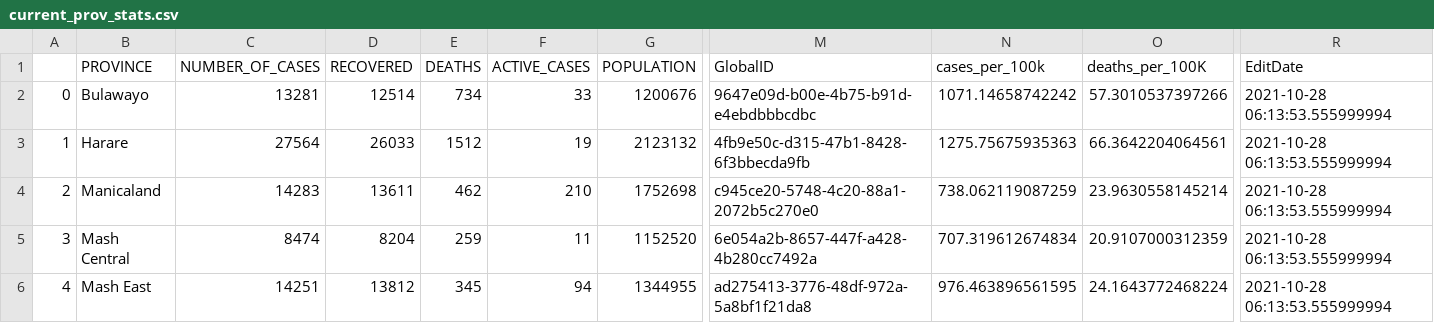
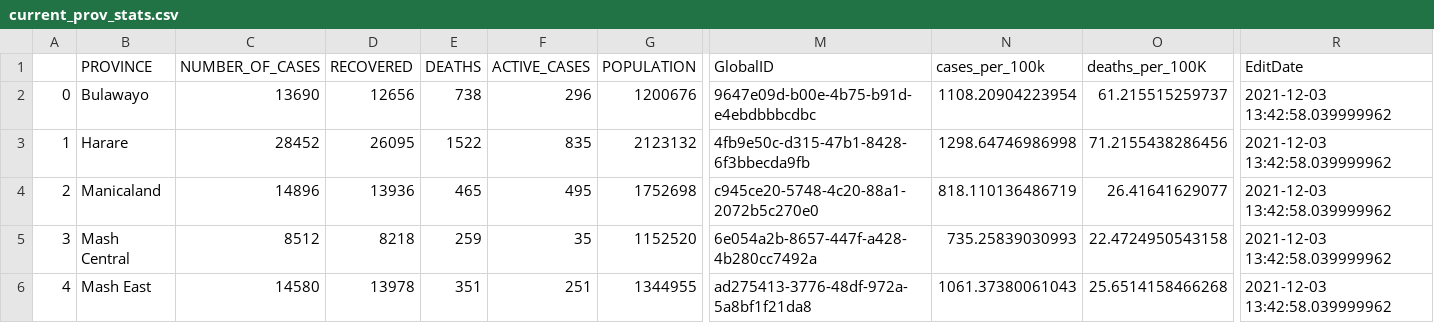
Before and after one commit to African-Surveyors-Connect/Zimbabwe-COVID-19-Data, a CSV file: Provincial/current_prov_stats.csv, drawn as a sheet; only a part is shown, gaps mark what is left out; the diff covers the shown part only; the diff names each change by its address in the sheet, - before the commit and + after, or states it on an @@ line.

Commit message:
latest data change

```diff
--- a/Provincial/current_prov_stats.csv
+++ b/Provincial/current_prov_stats.csv
-C2 (NUMBER_OF_CASES): 13281
+C2 (NUMBER_OF_CASES): 13690
-D2 (RECOVERED): 12514
+D2 (RECOVERED): 12656
-E2 (DEATHS): 734
+E2 (DEATHS): 738
-F2 (ACTIVE_CASES): 33
+F2 (ACTIVE_CASES): 296
-N2 (cases_per_100k): 1071.14658742242
+N2 (cases_per_100k): 1108.20904223954
-O2 (deaths_per_100K): 57.3010537397266
+O2 (deaths_per_100K): 61.215515259737
-R2:R6 (EditDate): 2021-10-28 06:13:53.555999994
+R2:R6 (EditDate): 2021-12-03 13:42:58.039999962
-C3 (NUMBER_OF_CASES): 27564
+C3 (NUMBER_OF_CASES): 28452
-D3 (RECOVERED): 26033
+D3 (RECOVERED): 26095
-E3 (DEATHS): 1512
+E3 (DEATHS): 1522
-F3 (ACTIVE_CASES): 19
+F3 (ACTIVE_CASES): 835
-N3 (cases_per_100k): 1275.75675935363
+N3 (cases_per_100k): 1298.64746986998
-O3 (deaths_per_100K): 66.3642204064561
+O3 (deaths_per_100K): 71.2155438286456
-C4 (NUMBER_OF_CASES): 14283
+C4 (NUMBER_OF_CASES): 14896
-D4 (RECOVERED): 13611
+D4 (RECOVERED): 13936
-E4 (DEATHS): 462
+E4 (DEATHS): 465
-F4 (ACTIVE_CASES): 210
+F4 (ACTIVE_CASES): 495
-N4 (cases_per_100k): 738.062119087259
+N4 (cases_per_100k): 818.110136486719
-O4 (deaths_per_100K): 23.9630558145214
+O4 (deaths_per_100K): 26.41641629077
-C5 (NUMBER_OF_CASES): 8474
+C5 (NUMBER_OF_CASES): 8512
-D5 (RECOVERED): 8204
+D5 (RECOVERED): 8218
-F5 (ACTIVE_CASES): 11
+F5 (ACTIVE_CASES): 35
-N5 (cases_per_100k): 707.319612674834
+N5 (cases_per_100k): 735.25839030993
-O5 (deaths_per_100K): 20.9107000312359
+O5 (deaths_per_100K): 22.4724950543158
-C6 (NUMBER_OF_CASES): 14251
+C6 (NUMBER_OF_CASES): 14580
-D6 (RECOVERED): 13812
+D6 (RECOVERED): 13978
-E6 (DEATHS): 345
+E6 (DEATHS): 351
-F6 (ACTIVE_CASES): 94
+F6 (ACTIVE_CASES): 251
-N6 (cases_per_100k): 976.463896561595
+N6 (cases_per_100k): 1061.37380061043
-O6 (deaths_per_100K): 24.1643772468224
+O6 (deaths_per_100K): 25.6514158466268
```
Also changed, not shown: 33 edited cells elsewhere in this file, 3 other files.
